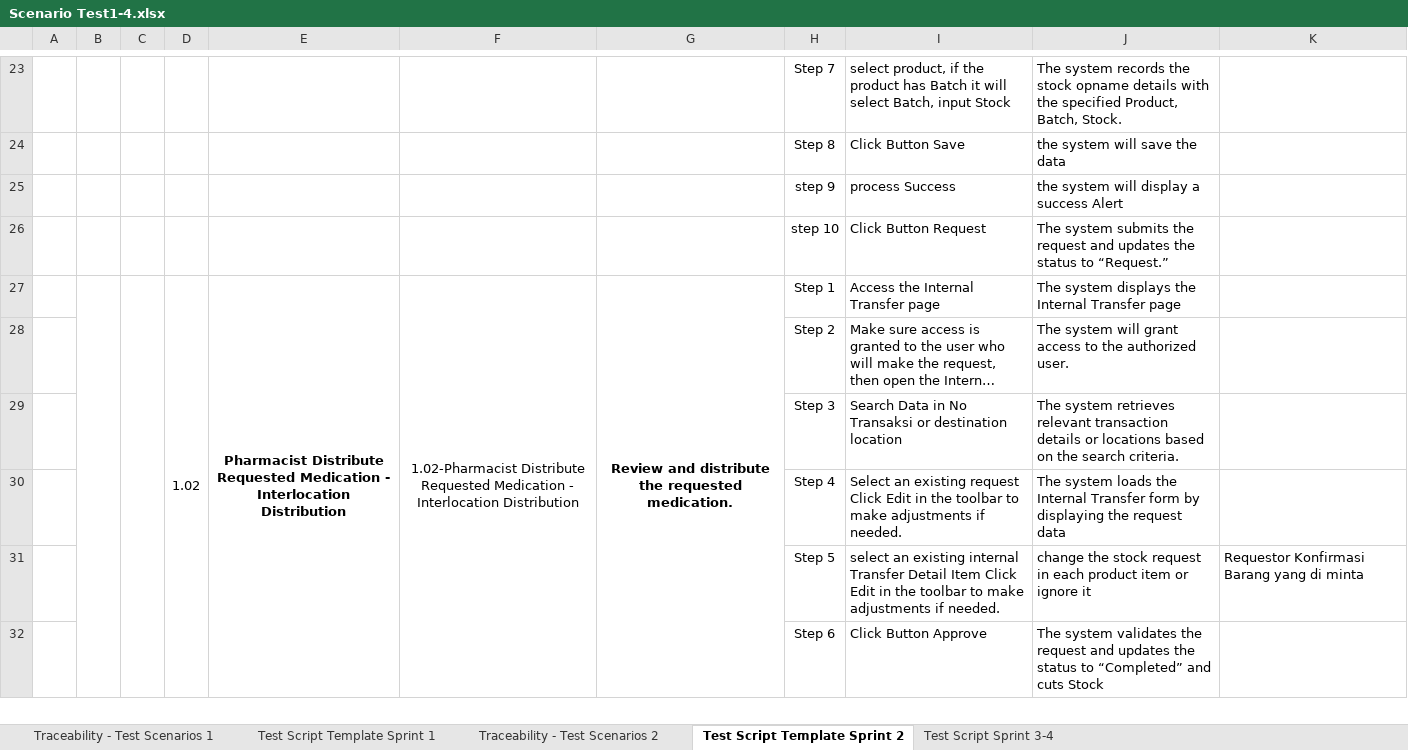
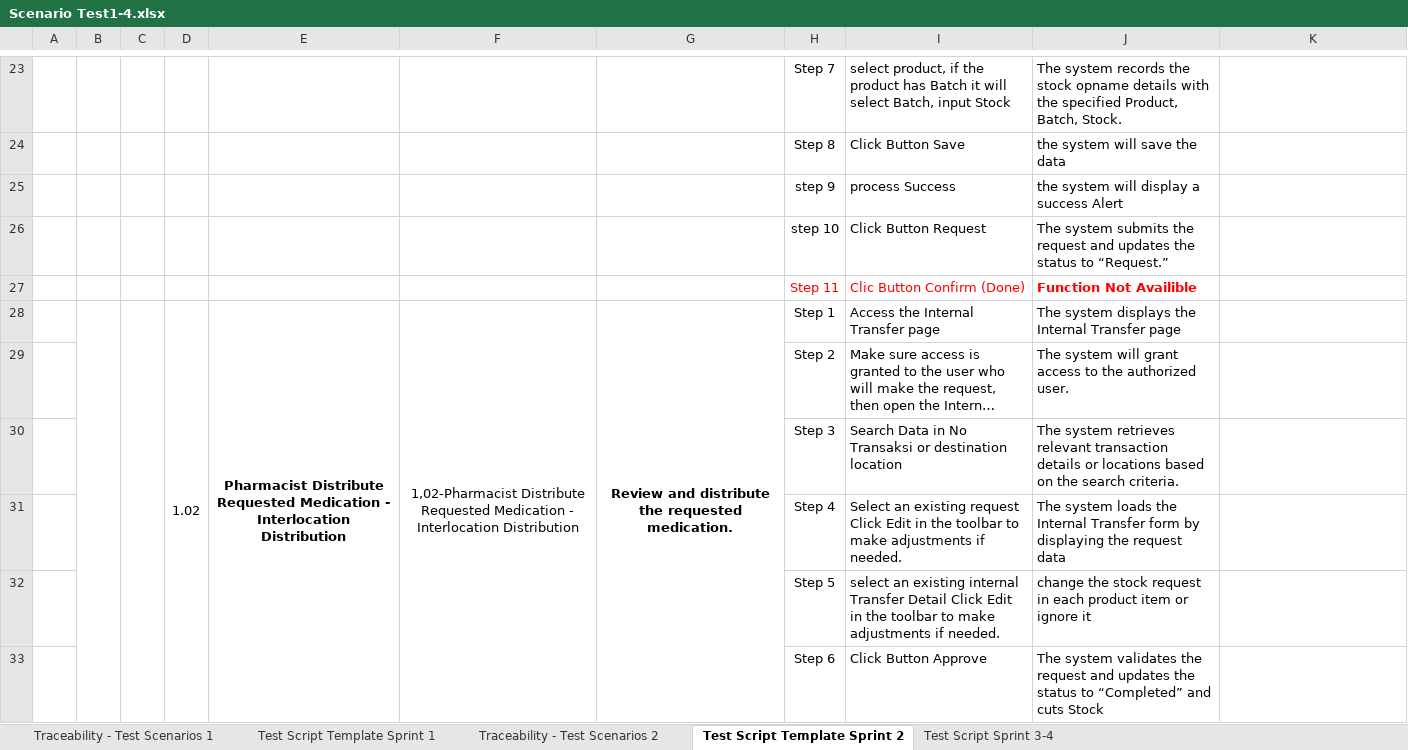
Before and after one commit to ragiit/McDermott, an Excel workbook: Script/Scenario Test1-4.xlsx, sheet Test Script Template Sprint 2, drawn as a sheet; only a part is shown, gaps mark what is left out; long unchanged cells end in …; values as stored, in another font and other column widths than the file's, no borders; conditional formats not drawn; addresses are those after the commit; the diff covers the shown part only; the diff names each change by its address in the sheet, - before the commit and + after, or states it on an @@ line.

```diff
--- a/Script/Scenario Test1-4.xlsx (sheet Test Script Template Sprint 2)
+++ b/Script/Scenario Test1-4.xlsx (sheet Test Script Template Sprint 2)
+row 27:  |  |  |  |  |  |  | Step 11 | Clic Button Confirm (Done) | Function Not Availible
-F28: 1.02-Pharmacist Distribute Requested…
+F28: 1,02-Pharmacist Distribute Requested…
-I32: …Transfer Detail Item Click Edit…
+I32: …Transfer Detail Click Edit…
-K32: Requestor Konfirmasi Barang yang di minta
+K32: (empty)
```
Also changed, not shown: 3 added rows, 8 removed rows, 29 edited cells and cell formats elsewhere in this sheet, sheet Test Script Template Sprint 1, sheet Test Script Sprint 3-4, 3 other files.
